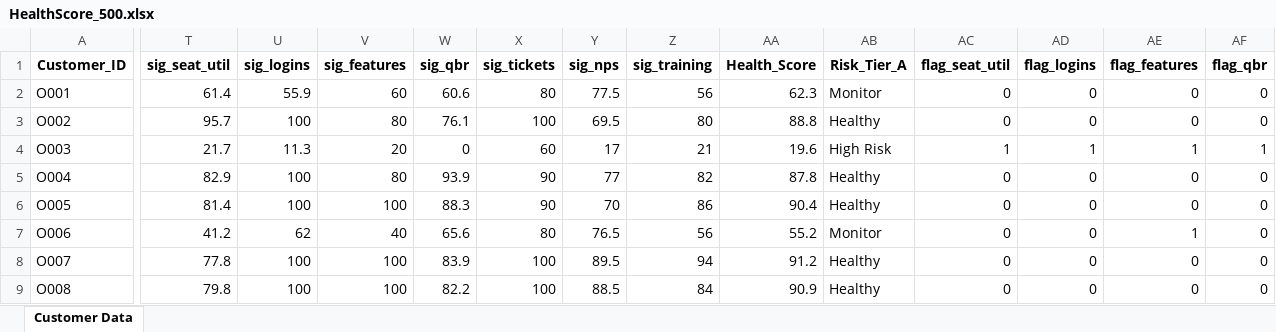
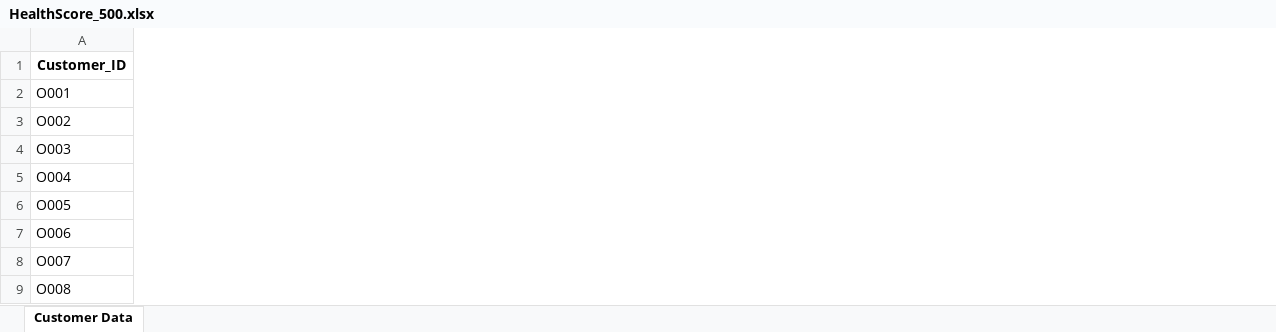
Before and after one commit to btx4452/CS_HealthScore_Analysis, an Excel workbook: HealthScore_500.xlsx, sheet Customer Data, drawn as a sheet; only a part is shown, gaps mark what is left out; values as stored, in another font and other column widths than the file's, no borders; the diff covers the shown part only; the diff names each change by its address in the sheet, - before the commit and + after, or states it on an @@ line.

Commit message:
clean up

```diff
--- a/HealthScore_500.xlsx (sheet Customer Data)
+++ b/HealthScore_500.xlsx (sheet Customer Data)
-column T (sig_seat_util), rows 2-9: 61.4 | 95.7 | 21.7 | 82.9 | 81.4 | 41.2 | 77.8 | 79.8
-column U (sig_logins), rows 2-9: 55.9 | 100 | 11.3 | 100 | 100 | 62 | 100 | 100
-column V (sig_features), rows 2-9: 60 | 80 | 20 | 80 | 100 | 40 | 100 | 100
-column W (sig_qbr), rows 2-9: 60.6 | 76.1 | 0 | 93.9 | 88.3 | 65.6 | 83.9 | 82.2
-column X (sig_tickets), rows 2-9: 80 | 100 | 60 | 90 | 90 | 80 | 100 | 100
-column Y (sig_nps), rows 2-9: 77.5 | 69.5 | 17 | 77 | 70 | 76.5 | 89.5 | 88.5
-column Z (sig_training), rows 2-9: 56 | 80 | 21 | 82 | 86 | 56 | 94 | 84
-column AA (Health_Score), rows 2-9: 62.3 | 88.8 | 19.6 | 87.8 | 90.4 | 55.2 | 91.2 | 90.9
-column AB (Risk_Tier_A), rows 2-9: Monitor | Healthy | High Risk | Healthy | Healthy | Monitor | Healthy | Healthy
-column AC (flag_seat_util), rows 2-9: 0 | 0 | 1 | 0 | 0 | 0 | 0 | 0
-column AD (flag_logins), rows 2-9: 0 | 0 | 1 | 0 | 0 | 0 | 0 | 0
-column AE (flag_features), rows 2-9: 0 | 0 | 1 | 0 | 0 | 1 | 0 | 0
-column AF (flag_qbr), rows 2-9: 0 | 0 | 1 | 0 | 0 | 0 | 0 | 0
```
Also changed, not shown: 17 removed columns elsewhere in this sheet.
